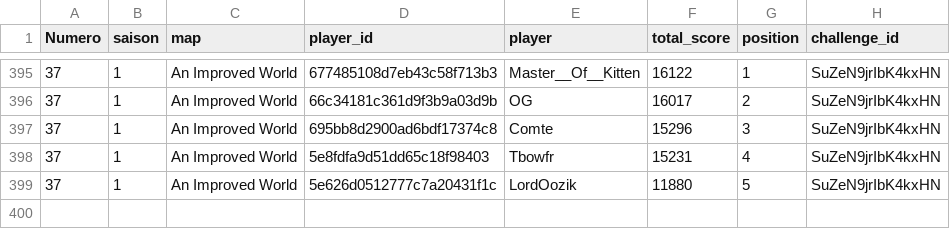
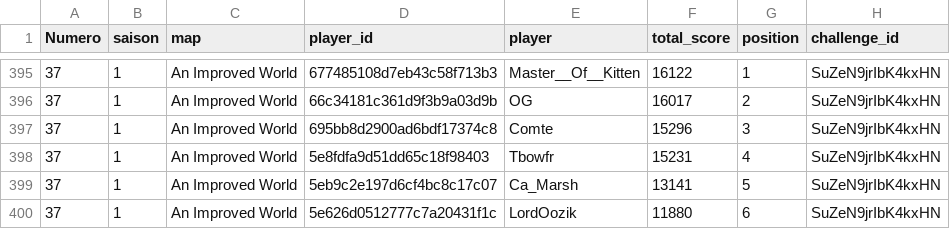
Before and after one commit to ComteUnderscoreL/geostats, a TSV file: data/totals.tsv, drawn as a sheet; only a part is shown, gaps mark what is left out.

```diff
--- a/data/totals.tsv
+++ b/data/totals.tsv
@@ -398,2 +398,3 @@ Numero	saison	map	player_id	player	total_score	position	challenge_id
 37	1	An Improved World	5e8fdfa9d51dd65c18f98403	Tbowfr	15231	4	SuZeN9jrIbK4kxHN
-37	1	An Improved World	5e626d0512777c7a20431f1c	LordOozik	11880	5	SuZeN9jrIbK4kxHN
+37	1	An Improved World	5eb9c2e197d6cf4bc8c17c07	Ca_Marsh	13141	5	SuZeN9jrIbK4kxHN
+37	1	An Improved World	5e626d0512777c7a20431f1c	LordOozik	11880	6	SuZeN9jrIbK4kxHN
```
Also changed, not shown: data/rounds.tsv.
